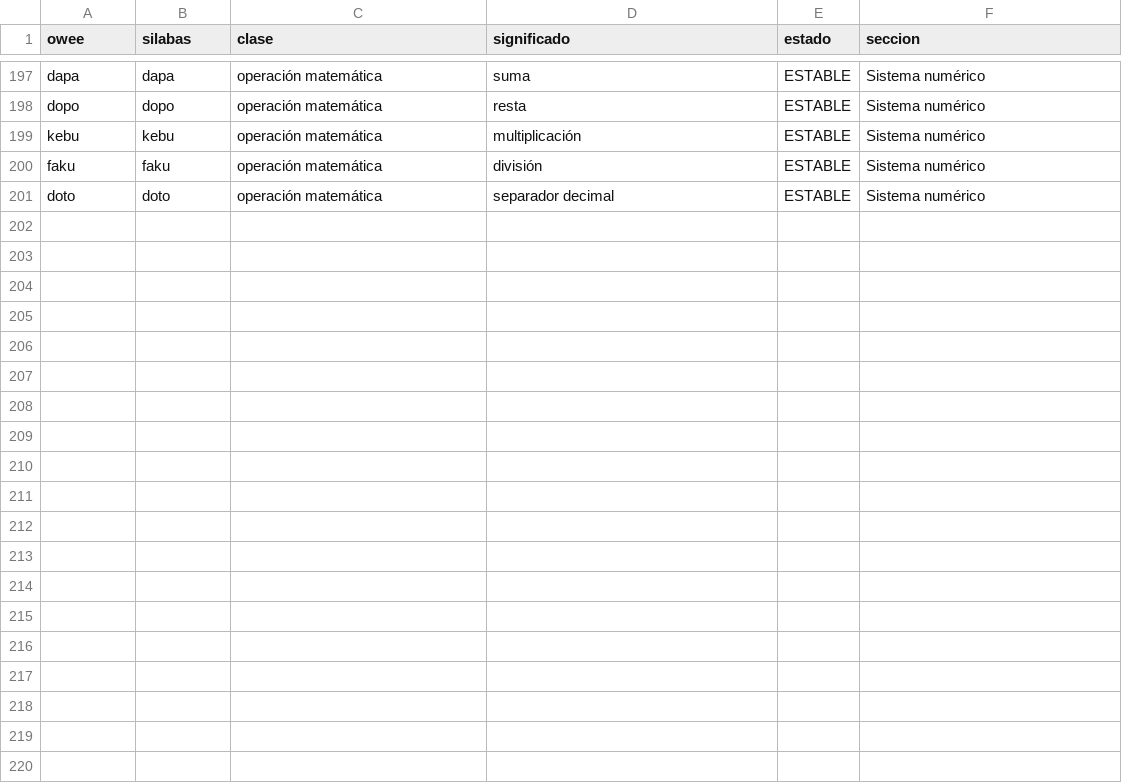
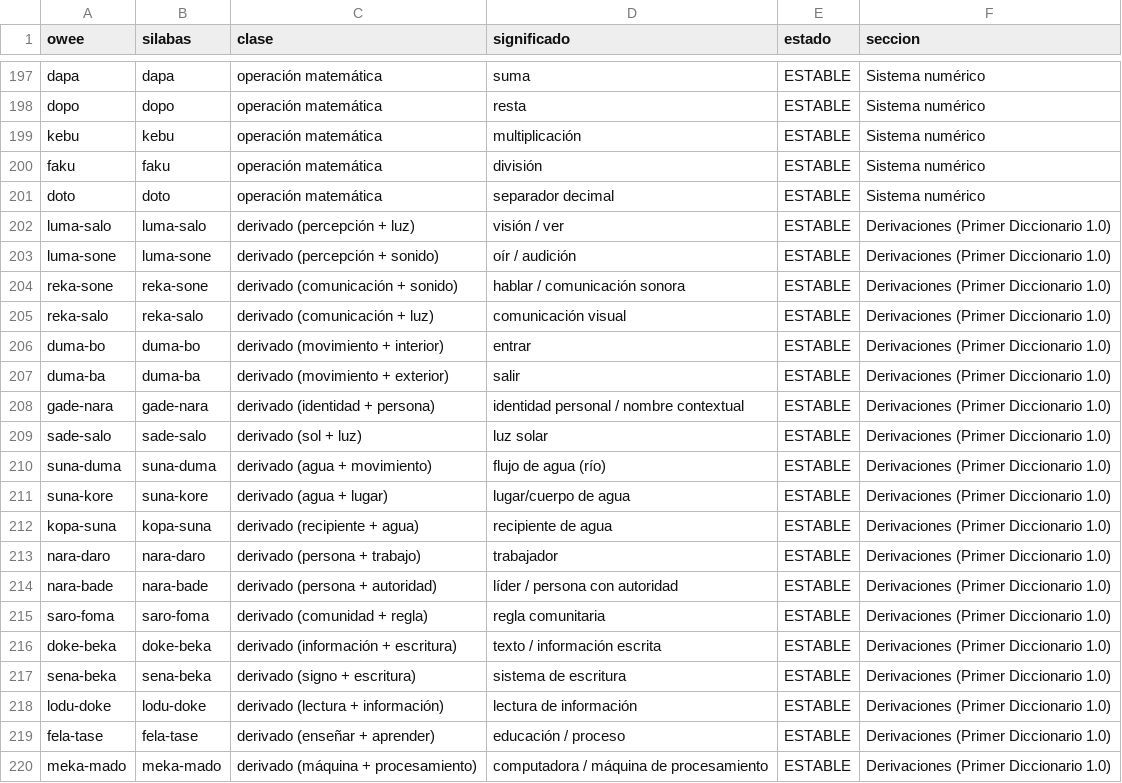
Before and after one commit to oweeme/owee, a TSV file: 02_Diccionario/datos/lexico.tsv, drawn as a sheet; only a part is shown, gaps mark what is left out; the diff covers the shown part only; the diff names each change by its address in the sheet, - before the commit and + after, or states it on an @@ line.

Commit message:
Reconciliación con el Primer Diccionario, revisión semántica, aprobación y lote 2
Recupera 29 compuestos del Primer Diccionario Conceptual y retira duplicados propios;
revisa 175 términos nuevos (forma única, sin sinónimos, raíces adecuadas), ajusta 15 y aprueba 84;
añade el lote 2 de vida diaria (92 términos verificados), 5 lecciones al nivel 2 y la página
de revisión semántica. verificar_todo.py en verde.

```diff
--- a/02_Diccionario/datos/lexico.tsv
+++ b/02_Diccionario/datos/lexico.tsv
+row 202: luma-salo | luma-salo | derivado (percepción + luz) | visión / ver | ESTABLE | Derivaciones (Primer Diccionario 1.0)
+row 203: luma-sone | luma-sone | derivado (percepción + sonido) | oír / audición | ESTABLE | Derivaciones (Primer Diccionario 1.0)
+row 204: reka-sone | reka-sone | derivado (comunicación + sonido) | hablar / comunicación sonora | ESTABLE | Derivaciones (Primer Diccionario 1.0)
+row 205: reka-salo | reka-salo | derivado (comunicación + luz) | comunicación visual | ESTABLE | Derivaciones (Primer Diccionario 1.0)
+row 206: duma-bo | duma-bo | derivado (movimiento + interior) | entrar | ESTABLE | Derivaciones (Primer Diccionario 1.0)
+row 207: duma-ba | duma-ba | derivado (movimiento + exterior) | salir | ESTABLE | Derivaciones (Primer Diccionario 1.0)
+row 208: gade-nara | gade-nara | derivado (identidad + persona) | identidad personal / nombre contextual | ESTABLE | Derivaciones (Primer Diccionario 1.0)
+row 209: sade-salo | sade-salo | derivado (sol + luz) | luz solar | ESTABLE | Derivaciones (Primer Diccionario 1.0)
+row 210: suna-duma | suna-duma | derivado (agua + movimiento) | flujo de agua (río) | ESTABLE | Derivaciones (Primer Diccionario 1.0)
+row 211: suna-kore | suna-kore | derivado (agua + lugar) | lugar/cuerpo de agua | ESTABLE | Derivaciones (Primer Diccionario 1.0)
+row 212: kopa-suna | kopa-suna | derivado (recipiente + agua) | recipiente de agua | ESTABLE | Derivaciones (Primer Diccionario 1.0)
+row 213: nara-daro | nara-daro | derivado (persona + trabajo) | trabajador | ESTABLE | Derivaciones (Primer Diccionario 1.0)
+row 214: nara-bade | nara-bade | derivado (persona + autoridad) | líder / persona con autoridad | ESTABLE | Derivaciones (Primer Diccionario 1.0)
+row 215: saro-foma | saro-foma | derivado (comunidad + regla) | regla comunitaria | ESTABLE | Derivaciones (Primer Diccionario 1.0)
+row 216: doke-beka | doke-beka | derivado (información + escritura) | texto / información escrita | ESTABLE | Derivaciones (Primer Diccionario 1.0)
+row 217: sena-beka | sena-beka | derivado (signo + escritura) | sistema de escritura | ESTABLE | Derivaciones (Primer Diccionario 1.0)
+row 218: lodu-doke | lodu-doke | derivado (lectura + información) | lectura de información | ESTABLE | Derivaciones (Primer Diccionario 1.0)
+row 219: fela-tase | fela-tase | derivado (enseñar + aprender) | educación / proceso | ESTABLE | Derivaciones (Primer Diccionario 1.0)
+row 220: meka-mado | meka-mado | derivado (máquina + procesamiento) | computadora / máquina de procesamiento | ESTABLE | Derivaciones (Primer Diccionario 1.0)
```
Also changed, not shown: 14 added rows elsewhere in this file, 08_Integracion/datos/ui_glosario.tsv, 21 other files.
